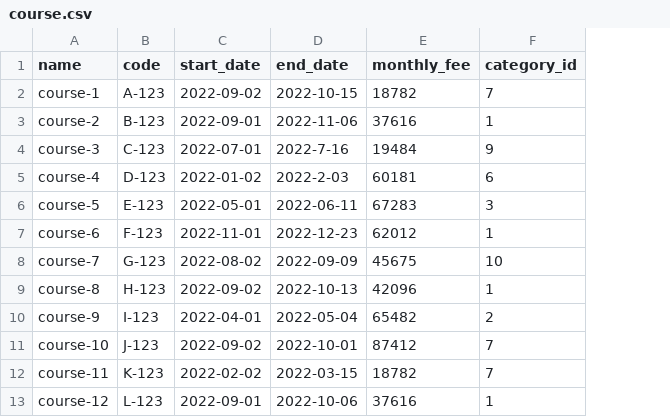
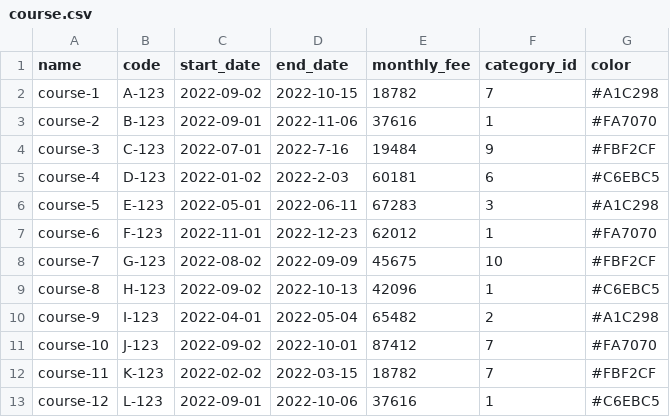
Before and after one commit to ninnroot/schedjuice5, a CSV file: fake_data/course.csv, drawn as a sheet; only a part is shown; the diff names each change by its address in the sheet, - before the commit and + after, or states it on an @@ line.

Commit message:
added more fake data for event model && added color field to the course model

```diff
--- a/fake_data/course.csv
+++ b/fake_data/course.csv
+column G (color), rows 2-13: #A1C298 | #FA7070 | #FBF2CF | #C6EBC5 | #A1C298 | #FA7070 | #FBF2CF | #C6EBC5 | #A1C298 | #FA7070 | #FBF2CF | #C6EBC5
```
Also changed, not shown: fake_data/event.csv, 2 other files.
